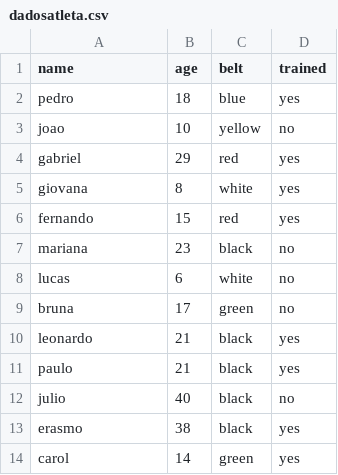
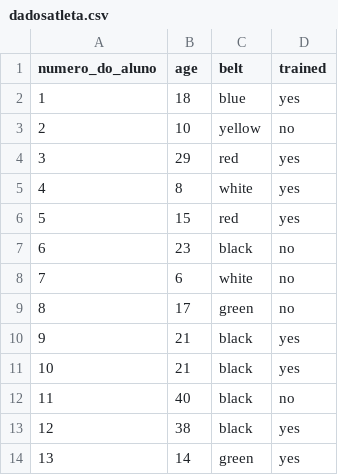
Before and after one commit to FaculPaulo27/trabalhofacul, a CSV file: .github/workflows/dadosatleta.csv, drawn as a sheet.

Commit message:
Update dadosatleta.csv

```diff
--- a/.github/workflows/dadosatleta.csv
+++ b/.github/workflows/dadosatleta.csv
@@ -1,14 +1,14 @@
-name,age,belt,trained
-pedro,18,blue,yes
-joao,10,yellow,no
-gabriel,29,red,yes
-giovana,8,white,yes
-fernando,15,red,yes
-mariana,23,black,no
-lucas,6,white,no
-bruna,17,green,no
-leonardo,21,black,yes
-paulo,21,black,yes
-julio,40,black,no
-erasmo,38,black,yes
-carol,14,green,yes
+numero_do_aluno,age,belt,trained
+1,18,blue,yes
+2,10,yellow,no
+3,29,red,yes
+4,8,white,yes
+5,15,red,yes
+6,23,black,no
+7,6,white,no
+8,17,green,no
+9,21,black,yes
+10,21,black,yes
+11,40,black,no
+12,38,black,yes
+13,14,green,yes
```
